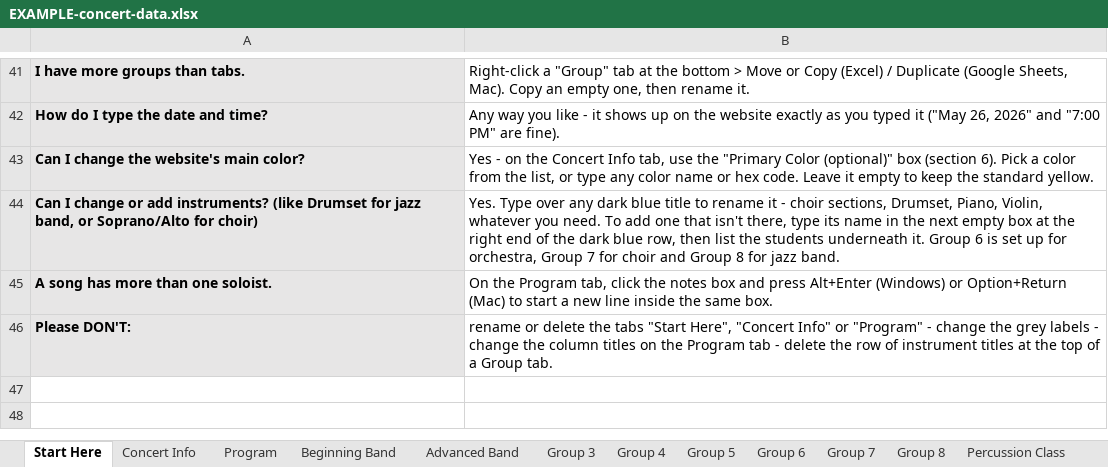
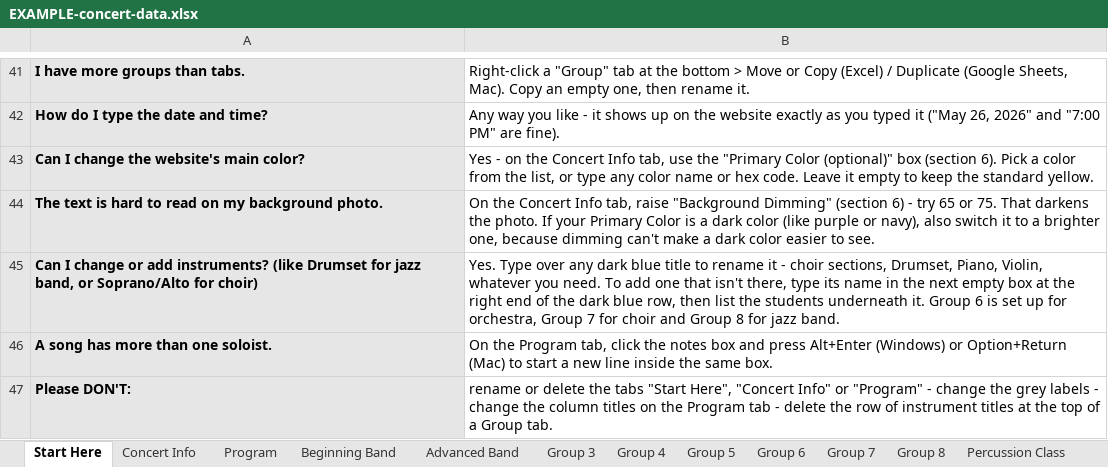
Before and after one commit to btschu/26-city-jazz, an Excel workbook: data/EXAMPLE-concert-data.xlsx, sheet Start Here, drawn as a sheet; only a part is shown, gaps mark what is left out; values as stored, in another font and other column widths than the file's, no borders; the diff names each change by its address in the sheet, - before the commit and + after, or states it on an @@ line.

```diff
--- a/data/EXAMPLE-concert-data.xlsx (sheet Start Here)
+++ b/data/EXAMPLE-concert-data.xlsx (sheet Start Here)
+row 44: The text is hard to read on my background photo. | On the Concert Info tab, raise "Background Dimming" (section 6) - try 65 or 75. That darkens the photo. If your Primary Color is a dark color (like purple or navy), also switch it to a brighter one, because dimming can't make a dark color easier to see.
```
Also changed, not shown: sheet Concert Info, 3 other files.
